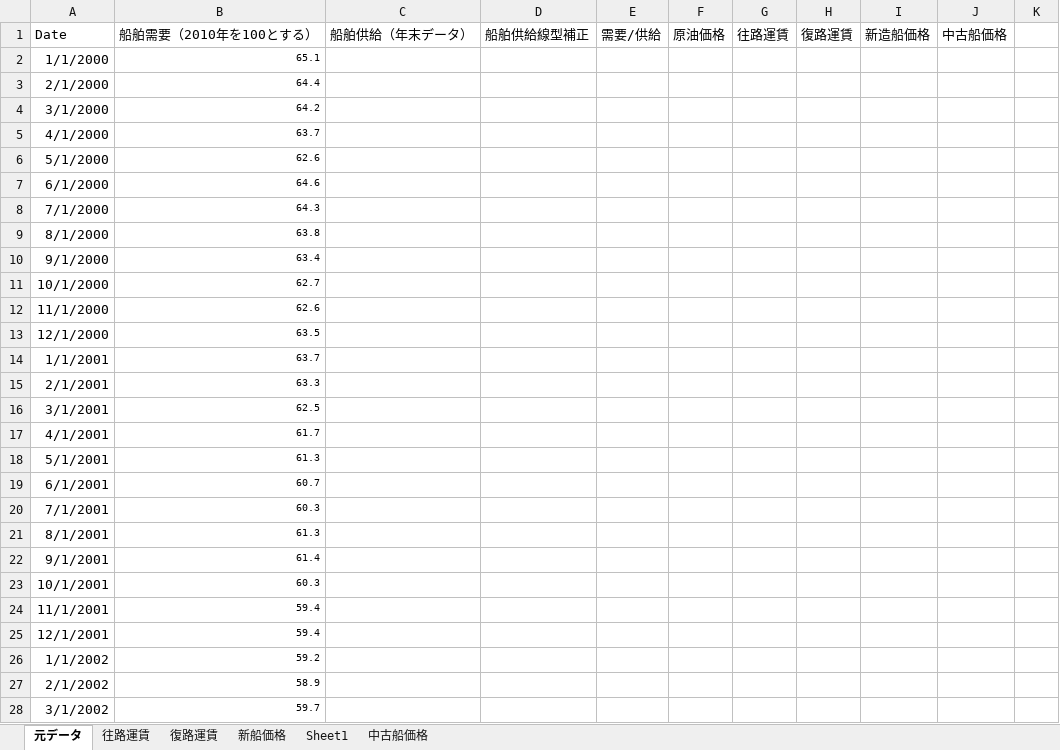
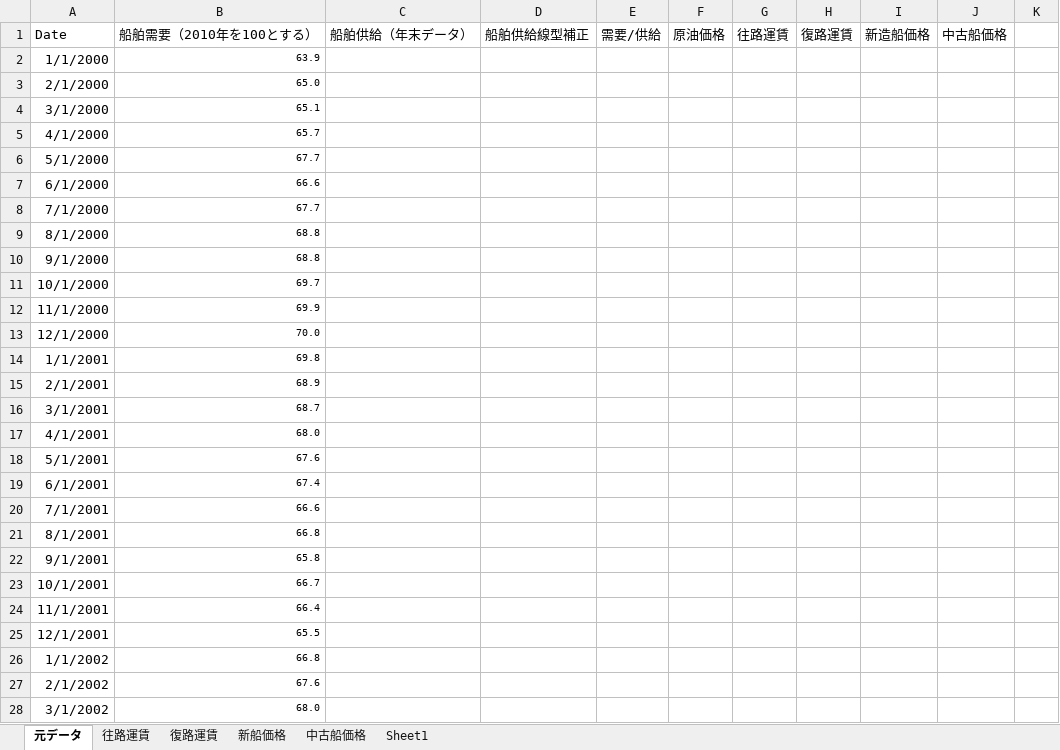
Before and after one commit to YoshinoriOkubo/rule_discovery, an Excel workbook: data/correlation/regression.xlsx, sheet 元データ, drawn as a sheet; only a part is shown; values as stored, in another font and other column widths than the file's, no borders; charts and pictures not drawn; the diff covers the shown part only; the diff names each change by its address in the sheet, - before the commit and + after, or states it on an @@ line.

```diff
--- a/data/correlation/regression.xlsx (sheet 元データ)
+++ b/data/correlation/regression.xlsx (sheet 元データ)
@@ sheet tab order changed: 元データ | 往路運賃 | 復路運賃 | 新船価格 | 中古船価格 | Sheet1 @@
-B2 (船舶需要（2010年を100とする）): 65.1
+B2 (船舶需要（2010年を100とする）): 63.9
-B3 (船舶需要（2010年を100とする）): 64.4
+B3 (船舶需要（2010年を100とする）): 65.0
-B4 (船舶需要（2010年を100とする）): 64.2
+B4 (船舶需要（2010年を100とする）): 65.1
-B5 (船舶需要（2010年を100とする）): 63.7
+B5 (船舶需要（2010年を100とする）): 65.7
-B6 (船舶需要（2010年を100とする）): 62.6
+B6 (船舶需要（2010年を100とする）): 67.7
-B7 (船舶需要（2010年を100とする）): 64.6
+B7 (船舶需要（2010年を100とする）): 66.6
-B8 (船舶需要（2010年を100とする）): 64.3
+B8 (船舶需要（2010年を100とする）): 67.7
-B9 (船舶需要（2010年を100とする）): 63.8
+B9 (船舶需要（2010年を100とする）): 68.8
-B10 (船舶需要（2010年を100とする）): 63.4
+B10 (船舶需要（2010年を100とする）): 68.8
-B11 (船舶需要（2010年を100とする）): 62.7
+B11 (船舶需要（2010年を100とする）): 69.7
-B12 (船舶需要（2010年を100とする）): 62.6
+B12 (船舶需要（2010年を100とする）): 69.9
-B13 (船舶需要（2010年を100とする）): 63.5
+B13 (船舶需要（2010年を100とする）): 70.0
-B14 (船舶需要（2010年を100とする）): 63.7
+B14 (船舶需要（2010年を100とする）): 69.8
-B15 (船舶需要（2010年を100とする）): 63.3
+B15 (船舶需要（2010年を100とする）): 68.9
-B16 (船舶需要（2010年を100とする）): 62.5
+B16 (船舶需要（2010年を100とする）): 68.7
-B17 (船舶需要（2010年を100とする）): 61.7
+B17 (船舶需要（2010年を100とする）): 68.0
-B18 (船舶需要（2010年を100とする）): 61.3
+B18 (船舶需要（2010年を100とする）): 67.6
-B19 (船舶需要（2010年を100とする）): 60.7
+B19 (船舶需要（2010年を100とする）): 67.4
-B20 (船舶需要（2010年を100とする）): 60.3
+B20 (船舶需要（2010年を100とする）): 66.6
-B21 (船舶需要（2010年を100とする）): 61.3
+B21 (船舶需要（2010年を100とする）): 66.8
-B22 (船舶需要（2010年を100とする）): 61.4
+B22 (船舶需要（2010年を100とする）): 65.8
-B23 (船舶需要（2010年を100とする）): 60.3
+B23 (船舶需要（2010年を100とする）): 66.7
-B24 (船舶需要（2010年を100とする）): 59.4
+B24 (船舶需要（2010年を100とする）): 66.4
-B25 (船舶需要（2010年を100とする）): 59.4
+B25 (船舶需要（2010年を100とする）): 65.5
-B26 (船舶需要（2010年を100とする）): 59.2
+B26 (船舶需要（2010年を100とする）): 66.8
-B27 (船舶需要（2010年を100とする）): 58.9
+B27 (船舶需要（2010年を100とする）): 67.6
-B28 (船舶需要（2010年を100とする）): 59.7
+B28 (船舶需要（2010年を100とする）): 68.0
```
Also changed, not shown: 32 added rows and 515 edited cells elsewhere in this sheet, sheet 中古船価格, sheet 新船価格, sheet 往路運賃, sheet 復路運賃, charts or pictures, data/excel/idle_rate.xlsm, 26 other files.
